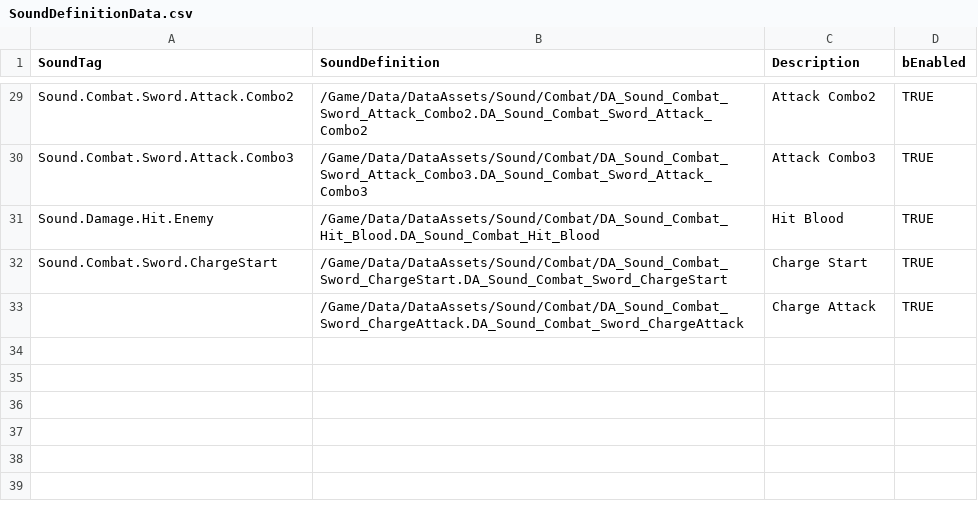
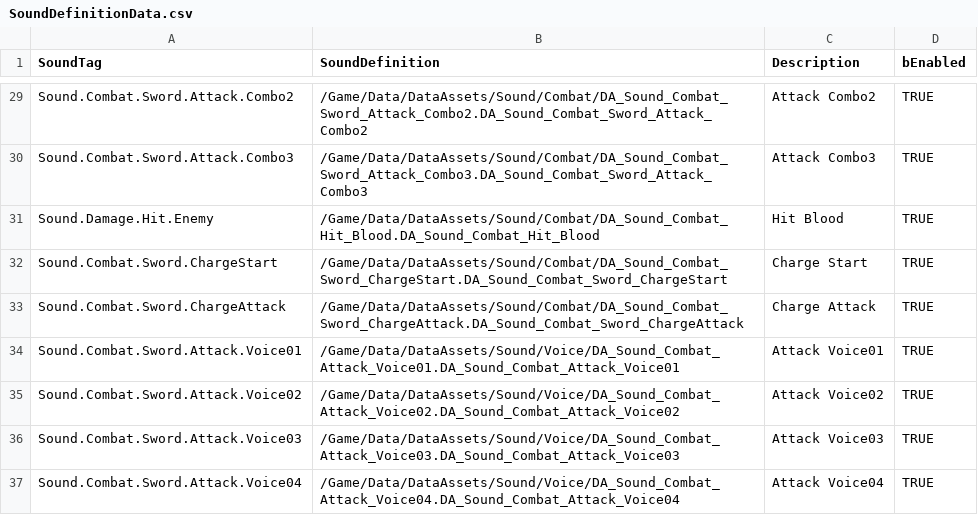
Before and after one commit to FeelJoony/KORAProject, a CSV file: Content/Data/CSV/SoundDefinitionData.csv, drawn as a sheet; only a part is shown, gaps mark what is left out.

Commit message:
Voice SFX
1.공격할 때 Voice SFX DA 추가
2.Voice Tag 추가
3.SCV 업데이트

```diff
--- a/Content/Data/CSV/SoundDefinitionData.csv
+++ b/Content/Data/CSV/SoundDefinitionData.csv
@@ -32,2 +32,6 @@ Sound.Damage.Hit.Enemy,/Game/Data/DataAssets/Sound/Combat/DA_Sound_Combat_Hit_Bl
 Sound.Combat.Sword.ChargeStart,/Game/Data/DataAssets/Sound/Combat/DA_Sound_Combat_Sword_ChargeStart.DA_Sound_Combat_Sword_ChargeStart,Charge Start,TRUE
-,/Game/Data/DataAssets/Sound/Combat/DA_Sound_Combat_Sword_ChargeAttack.DA_Sound_Combat_Sword_ChargeAttack,Charge Attack,TRUE
+Sound.Combat.Sword.ChargeAttack,/Game/Data/DataAssets/Sound/Combat/DA_Sound_Combat_Sword_ChargeAttack.DA_Sound_Combat_Sword_ChargeAttack,Charge Attack,TRUE
+Sound.Combat.Sword.Attack.Voice01,/Game/Data/DataAssets/Sound/Voice/DA_Sound_Combat_Attack_Voice01.DA_Sound_Combat_Attack_Voice01,Attack Voice01,TRUE
+Sound.Combat.Sword.Attack.Voice02,/Game/Data/DataAssets/Sound/Voice/DA_Sound_Combat_Attack_Voice02.DA_Sound_Combat_Attack_Voice02,Attack Voice02,TRUE
+Sound.Combat.Sword.Attack.Voice03,/Game/Data/DataAssets/Sound/Voice/DA_Sound_Combat_Attack_Voice03.DA_Sound_Combat_Attack_Voice03,Attack Voice03,TRUE
+Sound.Combat.Sword.Attack.Voice04,/Game/Data/DataAssets/Sound/Voice/DA_Sound_Combat_Attack_Voice04.DA_Sound_Combat_Attack_Voice04,Attack Voice04,TRUE
```
Also changed, not shown: 6 other files.
